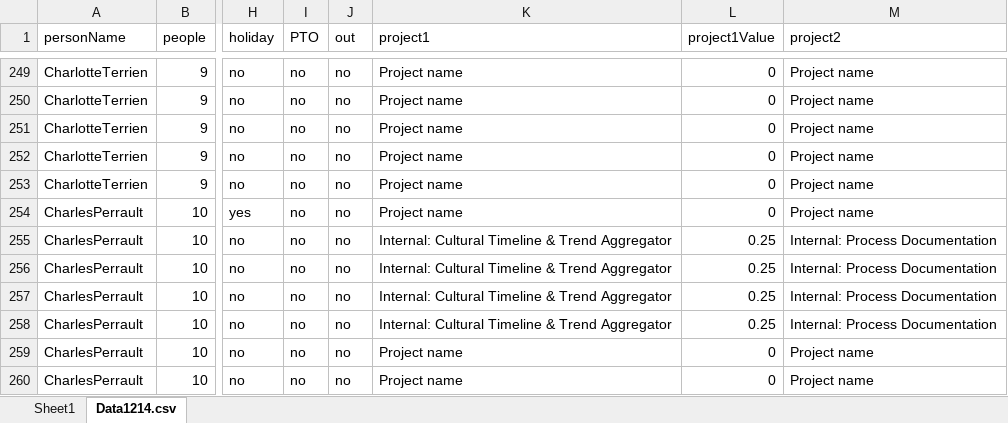
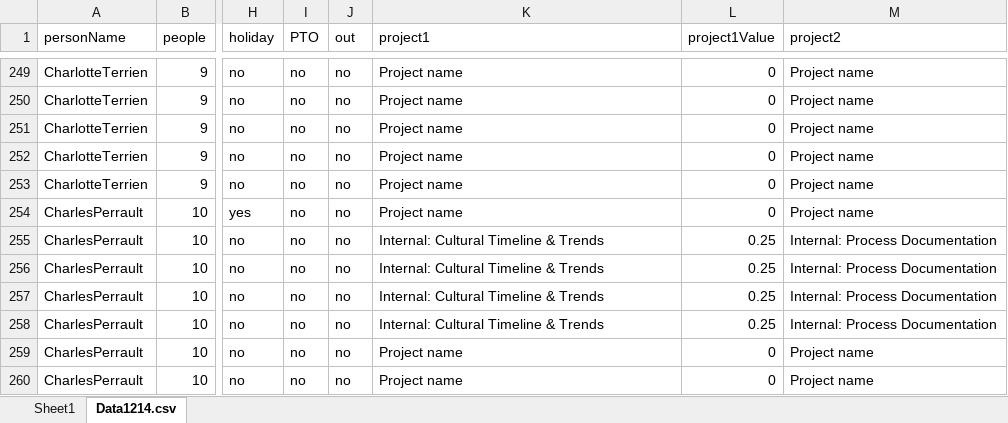
Before and after one commit to caperrault/UXStratResourcesV1, an Excel workbook: Vinny114.xlsx, sheet Data1214.csv, drawn as a sheet; only a part is shown, gaps mark what is left out; values as stored, in another font and other column widths than the file's, no borders; conditional formats not drawn; the diff names each change by its address in the sheet, - before the commit and + after, or states it on an @@ line.

```diff
--- a/Vinny114.xlsx (sheet Data1214.csv)
+++ b/Vinny114.xlsx (sheet Data1214.csv)
-K255:K258 (project1): Internal: Cultural Timeline & Trend Aggregator
+K255:K258 (project1): Internal: Cultural Timeline & Trends
```
Also changed, not shown: sheet Sheet1, 20 other files.
